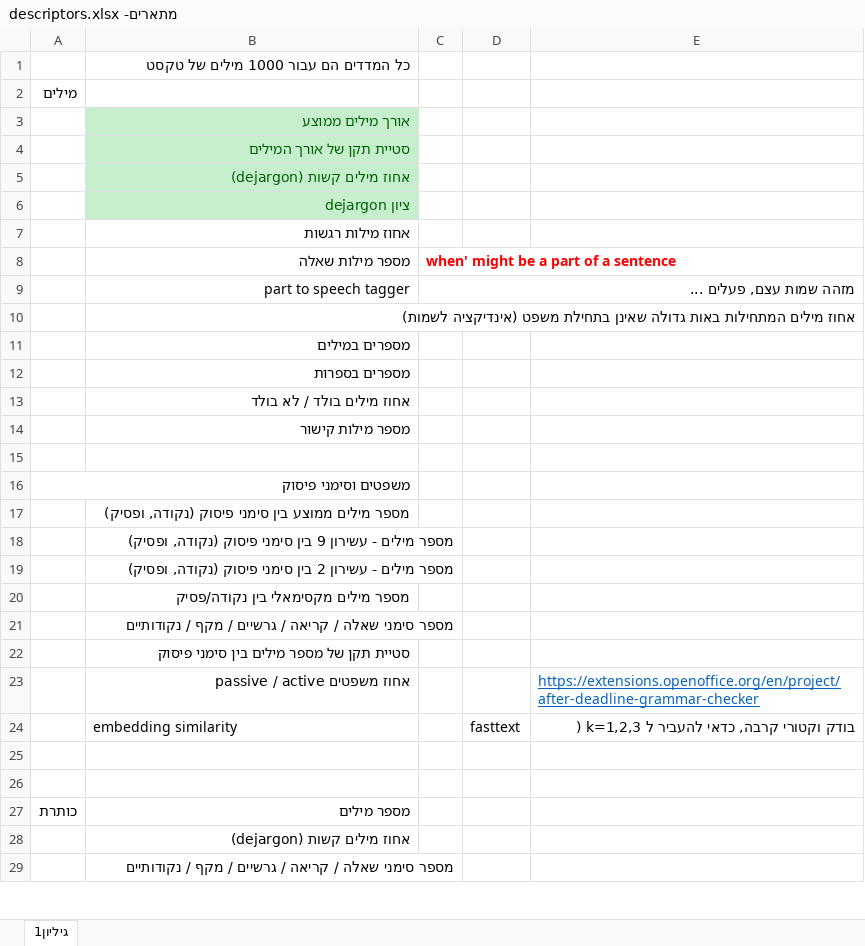
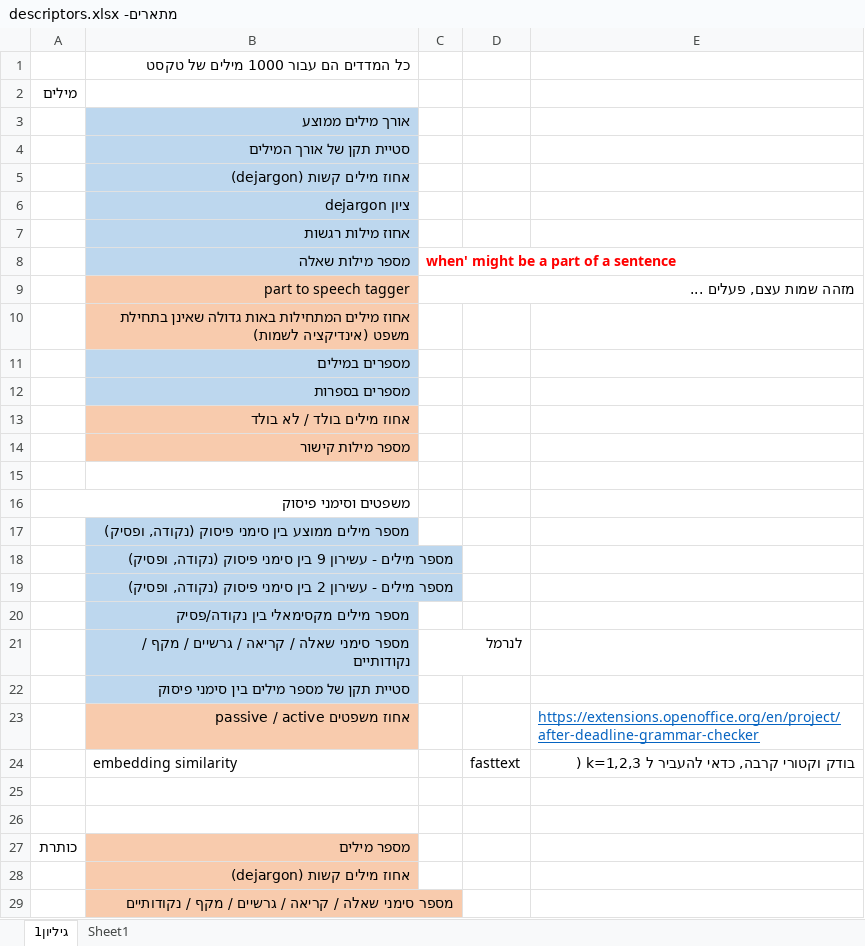
Before and after one commit to Chapnik13/AITextAnalysis, an Excel workbook: מתארים- descriptors.xlsx, sheet גיליון1, drawn as a sheet; only a part is shown; values as stored, in another font and other column widths than the file's, no borders; the diff covers the shown part only; the diff names each change by its address in the sheet, - before the commit and + after, or states it on an @@ line.

```diff
--- a/מתארים- descriptors.xlsx (sheet גיליון1)
+++ b/מתארים- descriptors.xlsx (sheet גיליון1)
+sheet tab: Sheet1
@@ B3:B6 fill: #C6EFCE → #BDD7EE, text colour: #006100 → black @@
-B7:B8 fill: none
+B7:B8 fill: #BDD7EE
-B9:B10 fill: none
+B9:B10 fill: #F8CBAD
-B11:B12 fill: none
+B11:B12 fill: #BDD7EE
-B13:B14 fill: none
+B13:B14 fill: #F8CBAD
-B17:B22 fill: none
+B17:B22 fill: #BDD7EE
-C21: (empty)
+C21: לנרמל
-B23 fill: none
+B23 fill: #F8CBAD
-B27:B29 fill: none
+B27:B29 fill: #F8CBAD
```
Also changed, not shown: cell formats elsewhere in this sheet, 25 other files.
